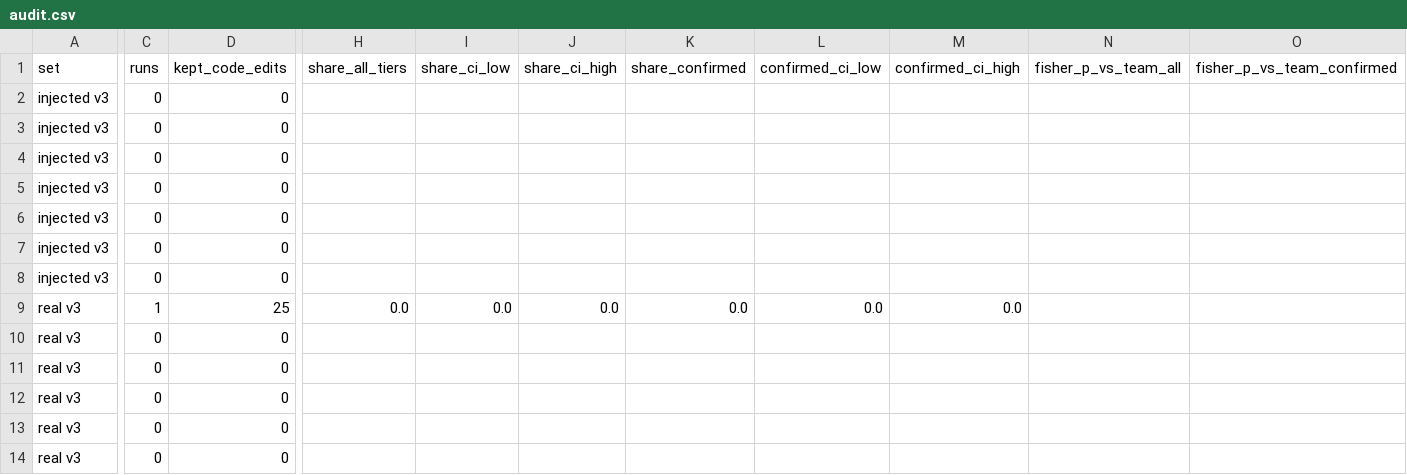
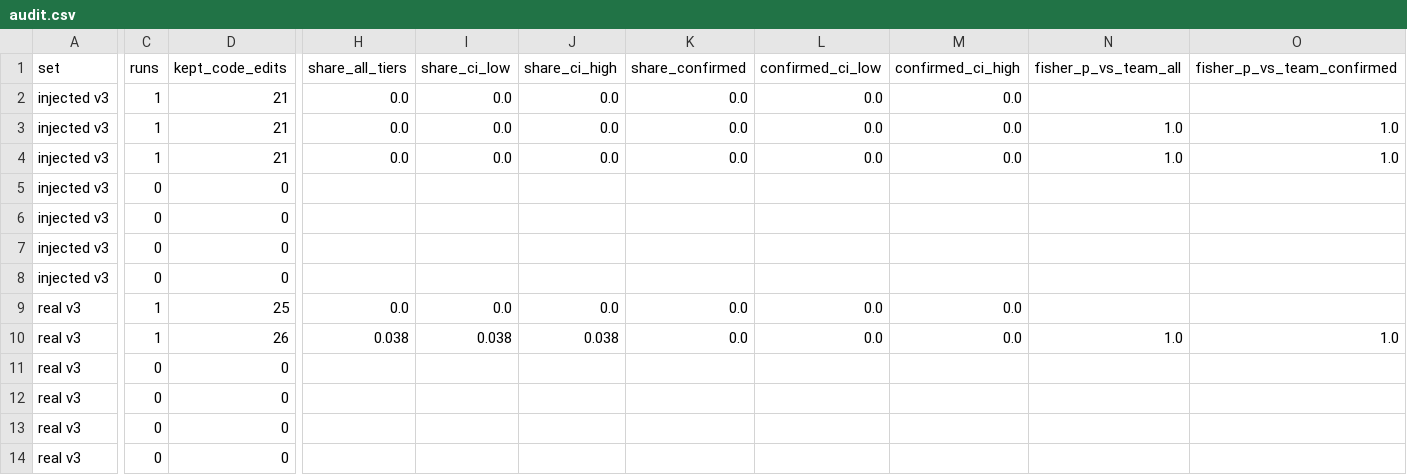
Before and after one commit to ritwiz06/cleansweep, a CSV file: results/summary/v3/audit.csv, drawn as a sheet; only a part is shown, gaps mark what is left out; removed rows and columns are numbered as before the commit, all else as after; rows hold the shown columns only; the diff names each change by its address in the sheet, - before the commit and + after, or states it on an @@ line.

Commit message:
exp: v3 interim tables at 19:42 (INJECT 3 of 70, REAL 2 of 90, AUTONOMY pass 1 26 of 29)
The audit read 47 kept edits; the injection key settled 5 INJECT edits as fine; one REAL edit
(agentic-batch, pandas-ta-classic) is wrong by reading, with no targeted test possible in the
project's environment. H2-H4 here are computed on partial runs and decide nothing before the
freeze.

```diff
--- a/results/summary/v3/audit.csv
+++ b/results/summary/v3/audit.csv
-C2:C4 (runs): 0
+C2:C4 (runs): 1
-D2:D4 (kept_code_edits): 0
+D2:D4 (kept_code_edits): 21
-H2:H4 (share_all_tiers): (empty)
+H2:H4 (share_all_tiers): 0.0
-I2:I4 (share_ci_low): (empty)
+I2:I4 (share_ci_low): 0.0
-J2:J4 (share_ci_high): (empty)
+J2:J4 (share_ci_high): 0.0
-K2:K4 (share_confirmed): (empty)
+K2:K4 (share_confirmed): 0.0
-L2:L4 (confirmed_ci_low): (empty)
+L2:L4 (confirmed_ci_low): 0.0
-M2:M4 (confirmed_ci_high): (empty)
+M2:M4 (confirmed_ci_high): 0.0
-N3:N4 (fisher_p_vs_team_all): (empty)
+N3:N4 (fisher_p_vs_team_all): 1.0
-O3:O4 (fisher_p_vs_team_confirmed): (empty)
+O3:O4 (fisher_p_vs_team_confirmed): 1.0
-row 10: real v3 | 0 | 0
+row 10: real v3 | 1 | 26 | 0.038 | 0.038 | 0.038 | 0.0 | 0.0 | 0.0 | 1.0 | 1.0
```
Also changed, not shown: results/summary/v3/cost.csv, results/summary/v3/injection.csv, 4 other files.
